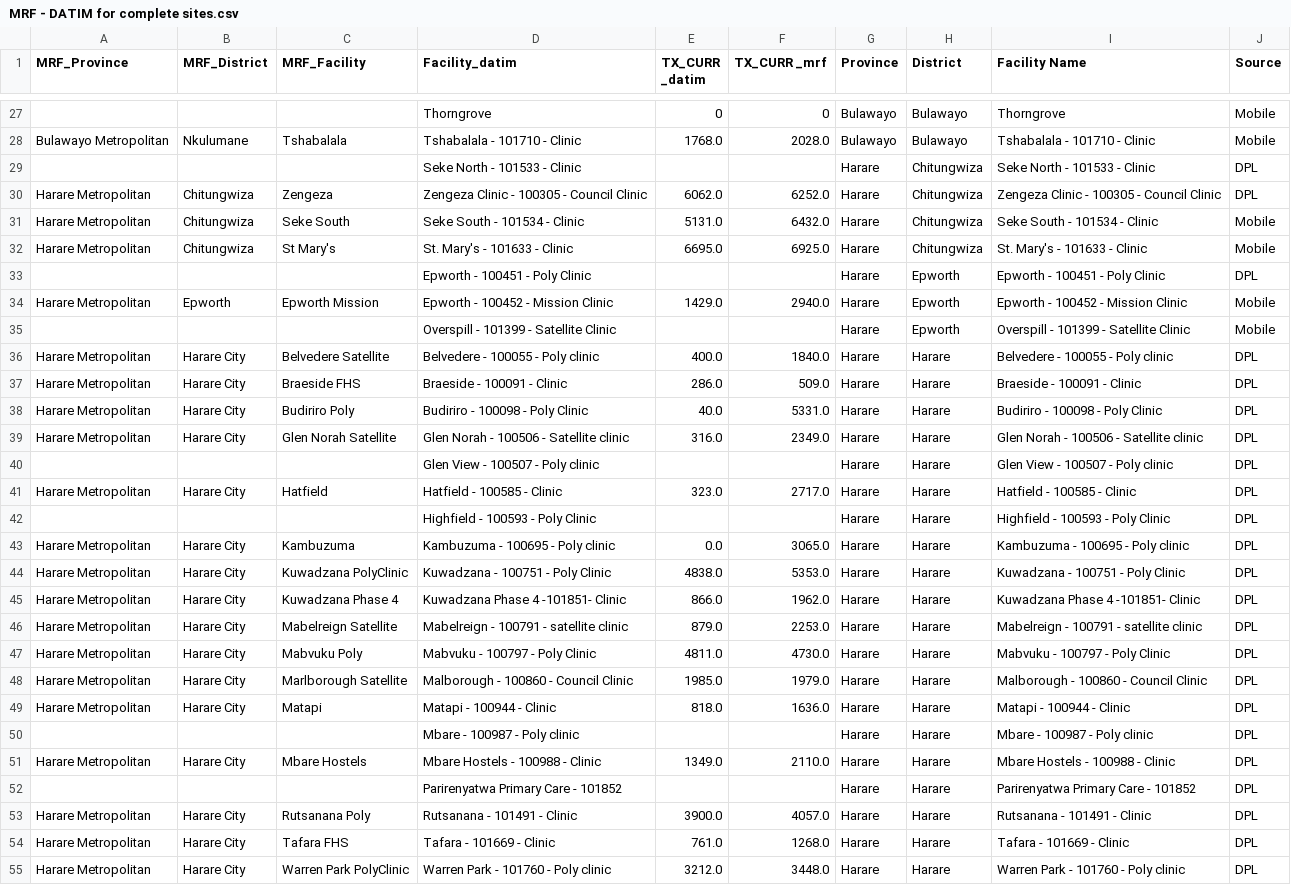
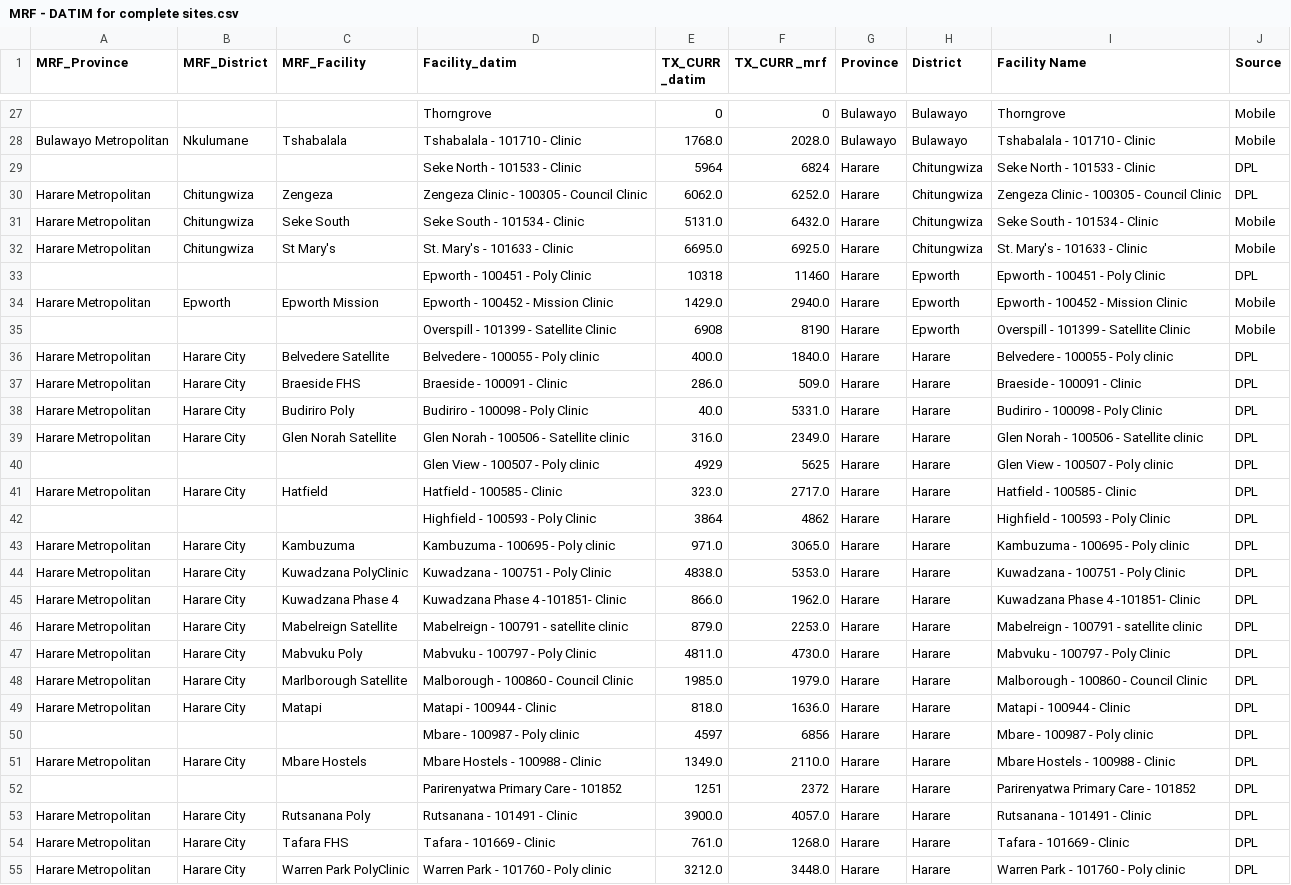
Before and after one commit to Tsungie/Data-Completeness-and-TX_CURR-Analysis-for-Key-Facilities, a CSV file: MRF - DATIM for complete sites.csv, drawn as a sheet; only a part is shown, gaps mark what is left out; the diff covers the shown part only; the diff names each change by its address in the sheet, - before the commit and + after, or states it on an @@ line.

Commit message:
updated empty sites

```diff
--- a/MRF - DATIM for complete sites.csv
+++ b/MRF - DATIM for complete sites.csv
-E29 (TX_CURR _datim): (empty)
+E29 (TX_CURR _datim): 5964
-F29 (TX_CURR _mrf): (empty)
+F29 (TX_CURR _mrf): 6824
-E33 (TX_CURR _datim): (empty)
+E33 (TX_CURR _datim): 10318
-F33 (TX_CURR _mrf): (empty)
+F33 (TX_CURR _mrf): 11460
-E35 (TX_CURR _datim): (empty)
+E35 (TX_CURR _datim): 6908
-F35 (TX_CURR _mrf): (empty)
+F35 (TX_CURR _mrf): 8190
-E40 (TX_CURR _datim): (empty)
+E40 (TX_CURR _datim): 4929
-F40 (TX_CURR _mrf): (empty)
+F40 (TX_CURR _mrf): 5625
-E42 (TX_CURR _datim): (empty)
+E42 (TX_CURR _datim): 3864
-F42 (TX_CURR _mrf): (empty)
+F42 (TX_CURR _mrf): 4862
-E43 (TX_CURR _datim): 0.0
+E43 (TX_CURR _datim): 971.0
-E50 (TX_CURR _datim): (empty)
+E50 (TX_CURR _datim): 4597
-F50 (TX_CURR _mrf): (empty)
+F50 (TX_CURR _mrf): 6856
-E52 (TX_CURR _datim): (empty)
+E52 (TX_CURR _datim): 1251
-F52 (TX_CURR _mrf): (empty)
+F52 (TX_CURR _mrf): 2372
```
Also changed, not shown: 9 edited cells elsewhere in this file, 2 other files.
